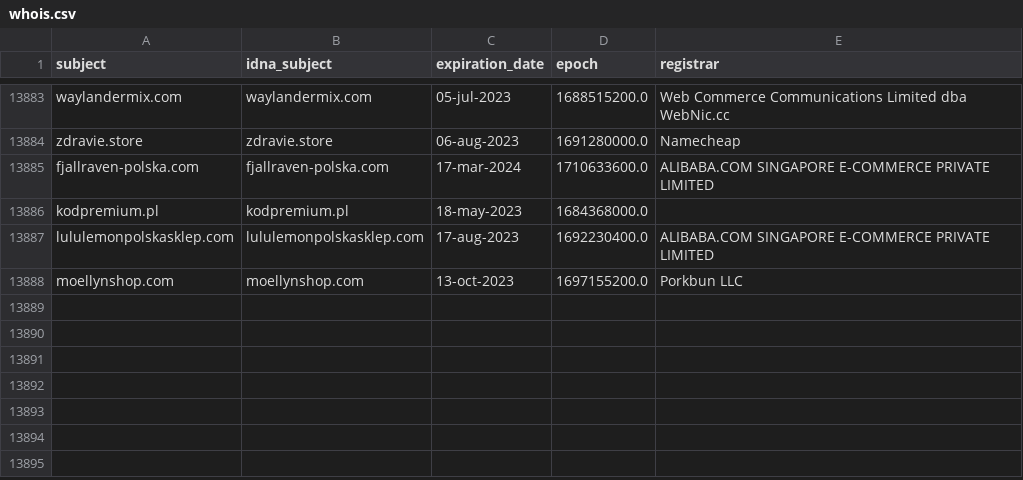
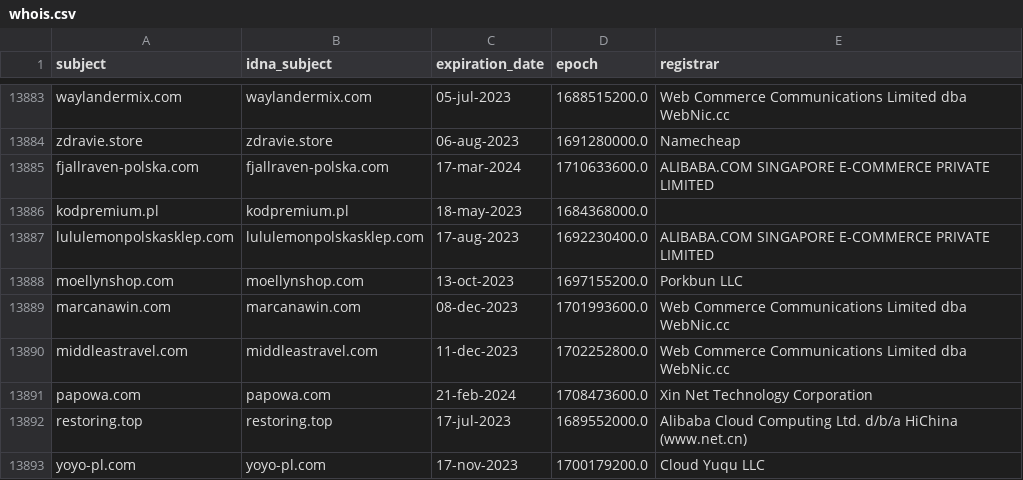
Before and after one commit to dead-hosts/KADhosts_git_azet12, a CSV file: .pyfunceble/whois.csv, drawn as a sheet; only a part is shown, gaps mark what is left out; the diff names each change by its address in the sheet, - before the commit and + after, or states it on an @@ line.

```diff
--- a/.pyfunceble/whois.csv
+++ b/.pyfunceble/whois.csv
+row 13889: marcanawin.com | marcanawin.com | 08-dec-2023 | 1701993600.0 | Web Commerce Communications Limited dba WebNic.cc
+row 13890: middleastravel.com | middleastravel.com | 11-dec-2023 | 1702252800.0 | Web Commerce Communications Limited dba WebNic.cc
+row 13891: papowa.com | papowa.com | 21-feb-2024 | 1708473600.0 | Xin Net Technology Corporation
+row 13892: restoring.top | restoring.top | 17-jul-2023 | 1689552000.0 | Alibaba Cloud Computing Ltd. d/b/a HiChina (www.net.cn)
+row 13893: yoyo-pl.com | yoyo-pl.com | 17-nov-2023 | 1700179200.0 | Cloud Yuqu LLC
```
Also changed, not shown: 10 other files.
